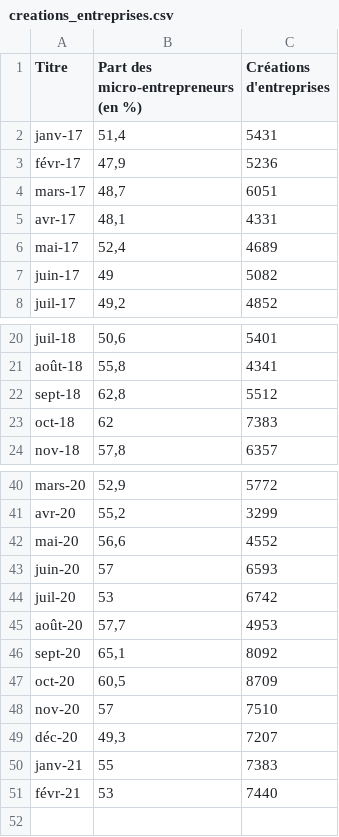
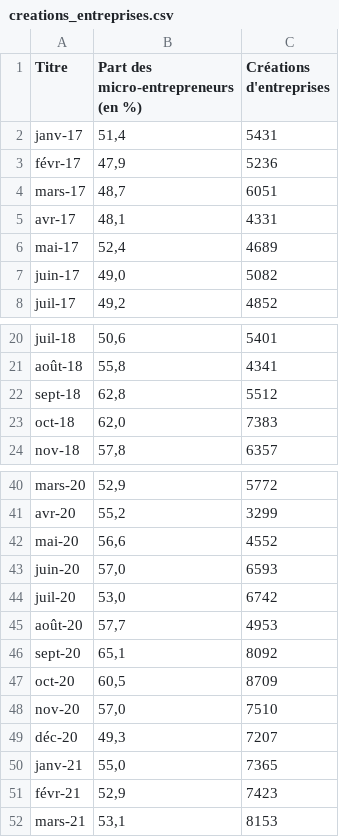
Before and after one commit to Atelier-parisien-d-urbanisme/Observatoire-economie-paris, a CSV file: 4_Creations_et_defaillances_d_entreprises/4_1_Creations_entreprises/creations_entreprises.csv, drawn as a sheet; only a part is shown, gaps mark what is left out; the diff names each change by its address in the sheet, - before the commit and + after, or states it on an @@ line.

Commit message:
actualisation chiffres

```diff
--- a/4_Creations_et_defaillances_d_entreprises/4_1_Creations_entreprises/creations_entreprises.csv
+++ b/4_Creations_et_defaillances_d_entreprises/4_1_Creations_entreprises/creations_entreprises.csv
-B7: 49
+B7: 49,0
-B23: 62
+B23: 62,0
-B43: 57
+B43: 57,0
-B44: 53
+B44: 53,0
-B48: 57
+B48: 57,0
-B50: 55
+B50: 55,0
-C50 (Créations d'entreprises): 7383
+C50 (Créations d'entreprises): 7365
-B51: 53
+B51: 52,9
-C51 (Créations d'entreprises): 7440
+C51 (Créations d'entreprises): 7423
+row 52: mars-21 | 53,1 | 8153
```
